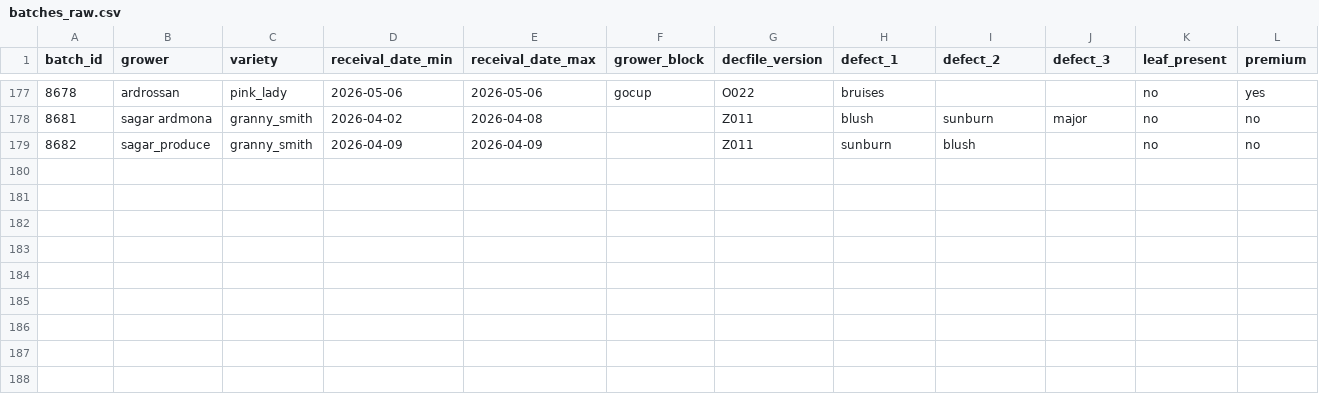
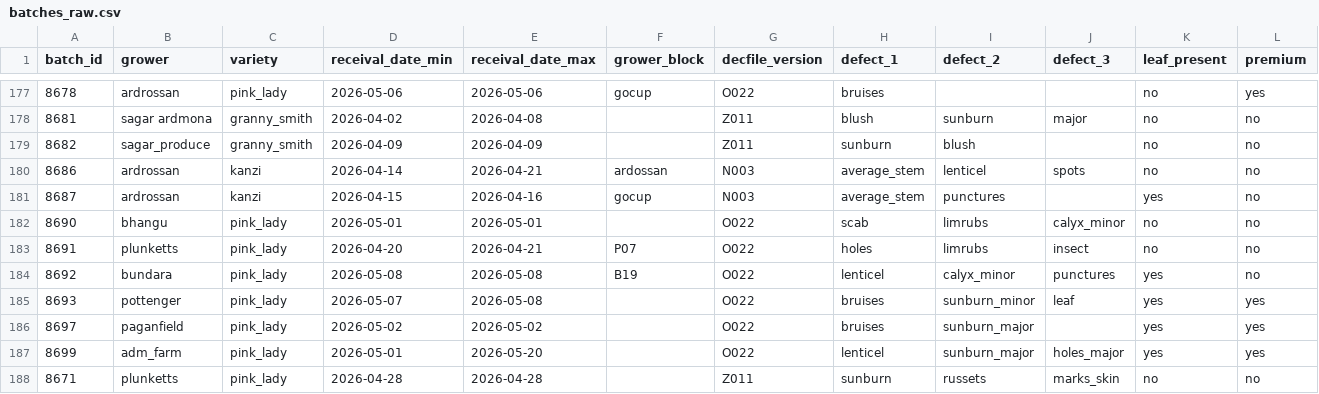
Before and after one commit to dailydreamer96-png/presizing-dashboard_v2, a CSV file: batches_raw.csv, drawn as a sheet; only a part is shown, gaps mark what is left out; rows hold the shown columns only; the diff names each change by its address in the sheet, - before the commit and + after, or states it on an @@ line.

```diff
--- a/batches_raw.csv
+++ b/batches_raw.csv
+row 180: 8686 | ardrossan | kanzi | 2026-04-14 | 2026-04-21 | ardossan | N003 | average_stem | lenticel | spots | no | no
+row 181: 8687 | ardrossan | kanzi | 2026-04-15 | 2026-04-16 | gocup | N003 | average_stem | punctures |  | yes | no
+row 182: 8690 | bhangu | pink_lady | 2026-05-01 | 2026-05-01 |  | O022 | scab | limrubs | calyx_minor | no | no
+row 183: 8691 | plunketts | pink_lady | 2026-04-20 | 2026-04-21 | P07 | O022 | holes | limrubs | insect | no | no
+row 184: 8692 | bundara | pink_lady | 2026-05-08 | 2026-05-08 | B19 | O022 | lenticel | calyx_minor | punctures | yes | no
+row 185: 8693 | pottenger | pink_lady | 2026-05-07 | 2026-05-08 |  | O022 | bruises | sunburn_minor | leaf | yes | yes
+row 186: 8697 | paganfield | pink_lady | 2026-05-02 | 2026-05-02 |  | O022 | bruises | sunburn_major |  | yes | yes
+row 187: 8699 | adm_farm | pink_lady | 2026-05-01 | 2026-05-20 |  | O022 | lenticel | sunburn_major | holes_major | yes | yes
+row 188: 8671 | plunketts | pink_lady | 2026-04-28 | 2026-04-28 |  | Z011 | sunburn | russets | marks_skin | no | no
```
Also changed, not shown: changes_raw.csv, dec_file_raw.csv, 3 other files.
